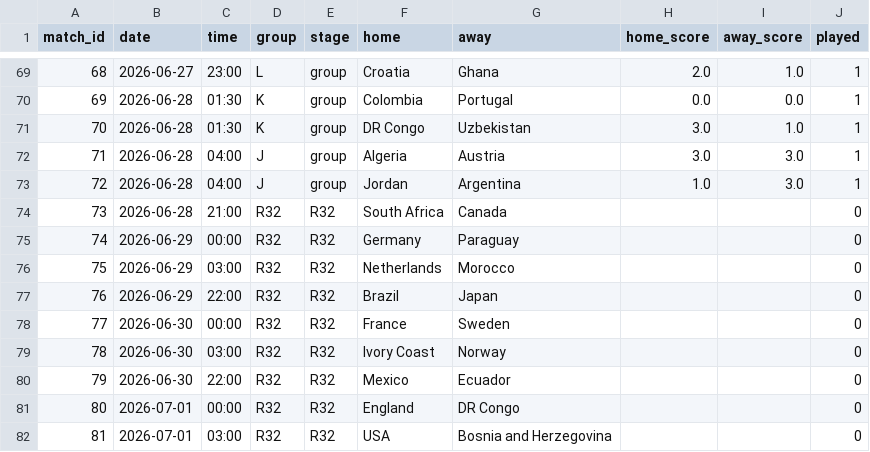
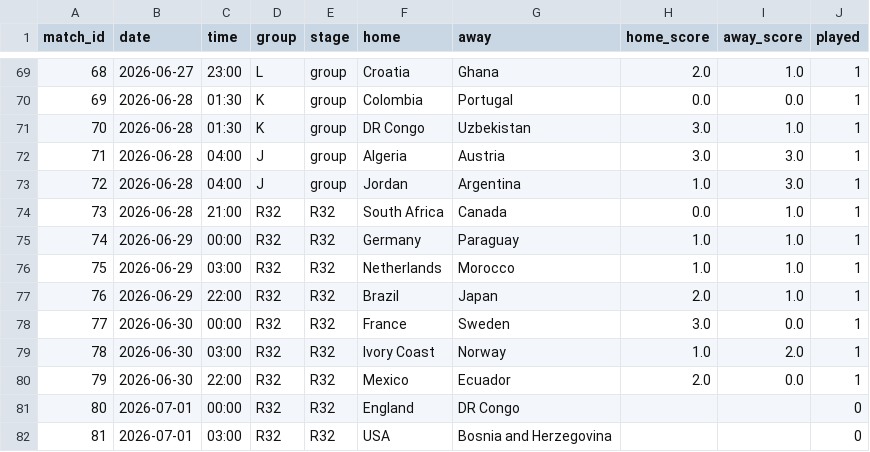
Before and after one commit to suluco/wk2026-predictor, a CSV file: data/matches.csv, drawn as a sheet; only a part is shown, gaps mark what is left out.

Commit message:
updated data

```diff
--- a/data/matches.csv
+++ b/data/matches.csv
@@ -73,9 +73,9 @@ match_id,date,time,group,stage,home,away,home_score,away_score,played
 72,2026-06-28,04:00,J,group,Jordan,Argentina,1.0,3.0,1
-73,2026-06-28,21:00,R32,R32,South Africa,Canada,,,0
-74,2026-06-29,00:00,R32,R32,Germany,Paraguay,,,0
-75,2026-06-29,03:00,R32,R32,Netherlands,Morocco,,,0
-76,2026-06-29,22:00,R32,R32,Brazil,Japan,,,0
-77,2026-06-30,00:00,R32,R32,France,Sweden,,,0
-78,2026-06-30,03:00,R32,R32,Ivory Coast,Norway,,,0
-79,2026-06-30,22:00,R32,R32,Mexico,Ecuador,,,0
+73,2026-06-28,21:00,R32,R32,South Africa,Canada,0.0,1.0,1
+74,2026-06-29,00:00,R32,R32,Germany,Paraguay,1.0,1.0,1
+75,2026-06-29,03:00,R32,R32,Netherlands,Morocco,1.0,1.0,1
+76,2026-06-29,22:00,R32,R32,Brazil,Japan,2.0,1.0,1
+77,2026-06-30,00:00,R32,R32,France,Sweden,3.0,0.0,1
+78,2026-06-30,03:00,R32,R32,Ivory Coast,Norway,1.0,2.0,1
+79,2026-06-30,22:00,R32,R32,Mexico,Ecuador,2.0,0.0,1
 80,2026-07-01,00:00,R32,R32,England,DR Congo,,,0
```
Also changed, not shown: data/elo_ratings.csv, data/teams.csv, 3 other files.
